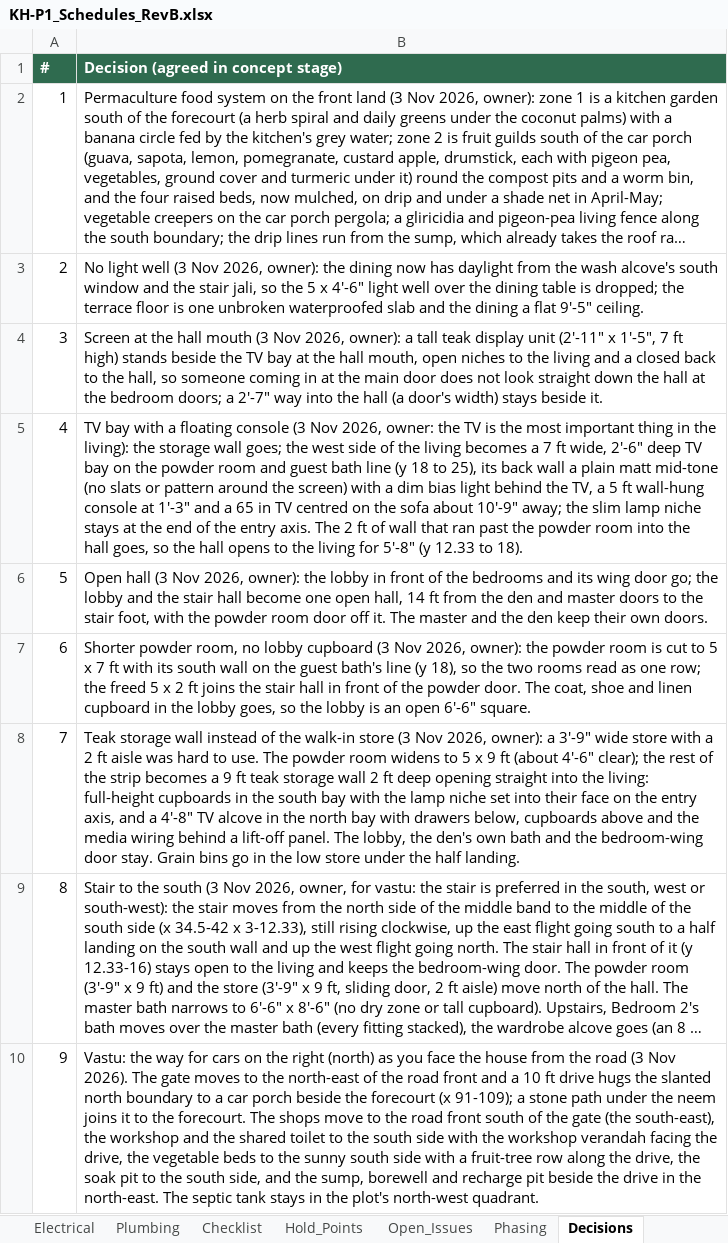
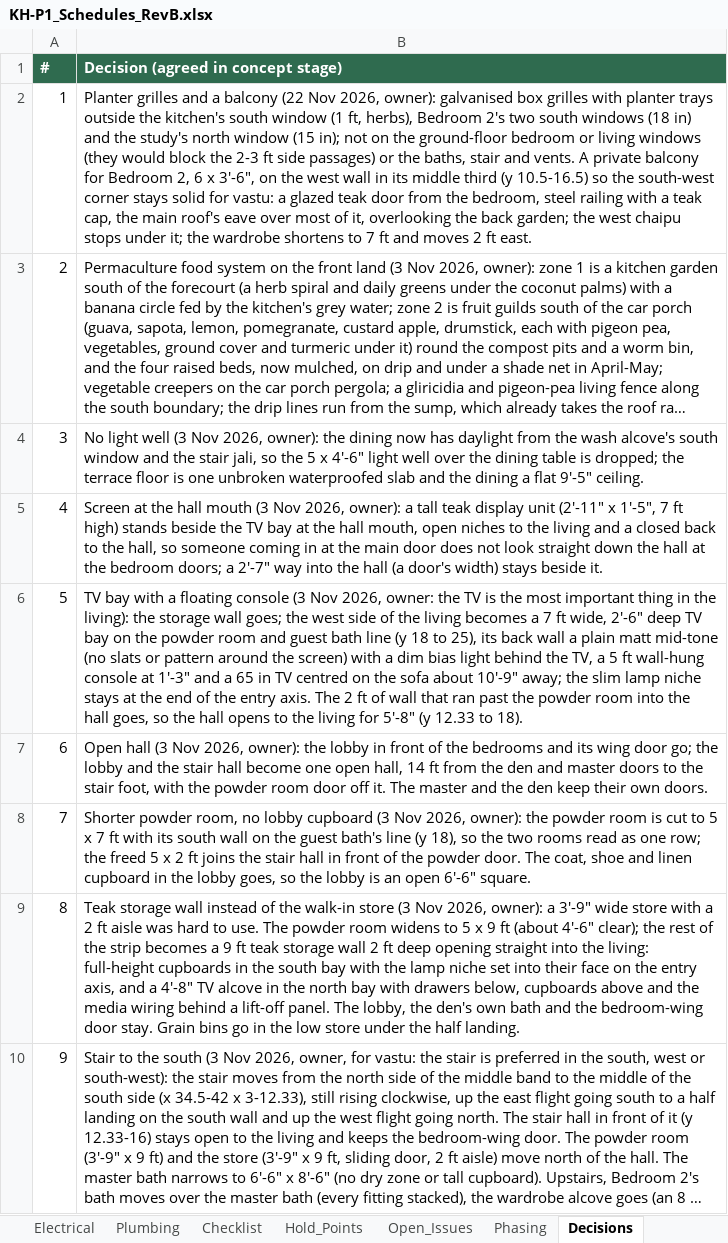
Before and after one commit to tilak-puli/House-plan, an Excel workbook: 03_Schedules/KH-P1_Schedules_RevB.xlsx, sheet Decisions, drawn as a sheet; only a part is shown; the shorter side is filled out with more unchanged rows; long unchanged cells end in …; values as stored, in another font and other column widths than the file's, no borders; addresses are those after the commit; the diff names each change by its address in the sheet, - before the commit and + after, or states it on an @@ line.

```diff
--- a/03_Schedules/KH-P1_Schedules_RevB.xlsx (sheet Decisions)
+++ b/03_Schedules/KH-P1_Schedules_RevB.xlsx (sheet Decisions)
+row 2: 1 | Planter grilles and a balcony (22 Nov 2026, owner): galvanised box grilles with planter trays outside the kitchen's south window (1 ft, herbs), Bedroom 2's two south windows (18 in) and the study's north window (15 in); not on the ground-floor bedroom or living windows (they would block the 2-3 ft side passages) or the baths, stair and vents. A private balcony for Bedroom 2, 6 x 3'-6", on the west wall in its middle third (y 10.5-16.5) so the south-west corner stays solid for vastu: a glazed teak door from the bedroom, steel railing with a teak cap, the main roof's eave over most of it, overlooking the back garden; the west chaipu stops under it; the wardrobe shortens to 7 ft and moves 2 ft east.
@@ column A (#) renumbered from row 3 down @@
```
Also changed, not shown: sheet Open_Issues, sheet Quantities, sheet Doors, sheet Windows, sheet Furniture, 8 other files.
